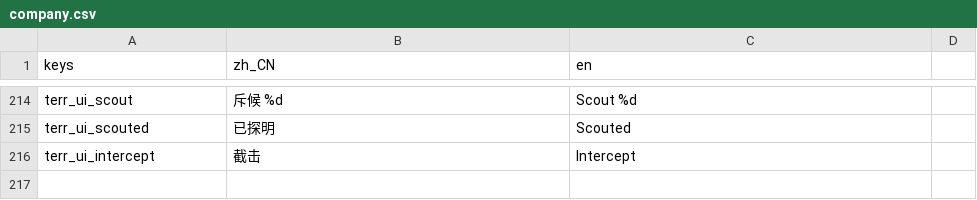
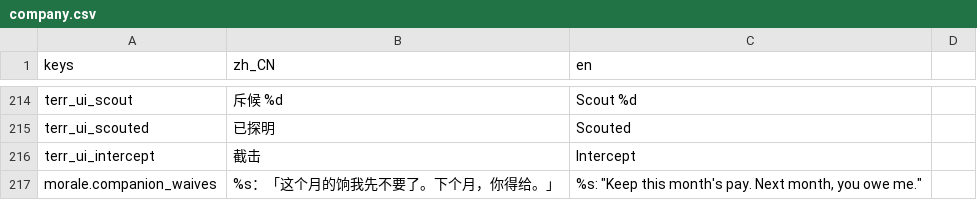
Before and after one commit to wuyongjia666-droid/CenturyKnights, a CSV file: project/data/locale/company.csv, drawn as a sheet; only a part is shown, gaps mark what is left out.

Commit message:
开场审查 A-05：快进前查饷，第零章同伴欠饷不走但扣士气并开口
- 「让月份走到孩子落地」「把月份推到丰收」每月结算前查饷：下月饷大于现银就停下，
  红字提示「下个月要发 N 银饷，你手上只有 M 银」，再点一次照样往前
- 第零章剧情同伴本该离队时改为士气 -10，晚担说「这个月的饷我先不要了。下个月，你得给。」
- 新文案进 company.csv / narrative.csv；opening_chain_check 加断言
- 未做：0.32 保底药材护送委托（需委托系统支持定向投放）

```diff
--- a/project/data/locale/company.csv
+++ b/project/data/locale/company.csv
@@ -216 +216,2 @@ terr_ui_scouted,已探明,Scouted
 terr_ui_intercept,截击,Intercept
+morale.companion_waives,"%s：「这个月的饷我先不要了。下个月，你得给。」","%s: ""Keep this month's pay. Next month, you owe me."""
```
Also changed, not shown: project/data/locale/narrative.csv, 3 other files.
